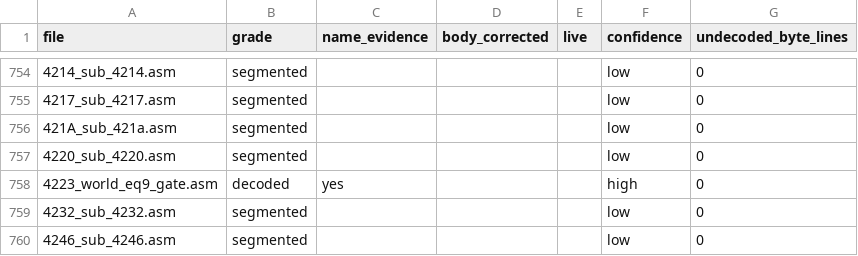
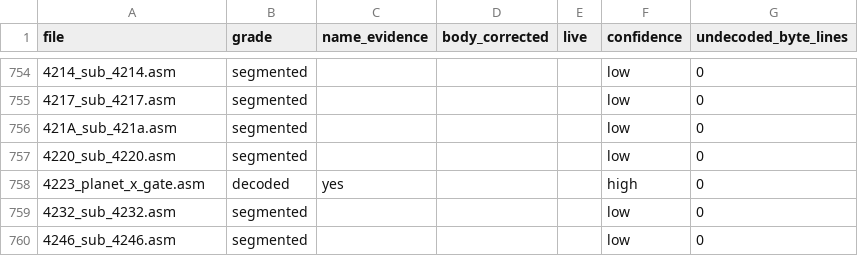
Before and after one commit to sloppy-seconds/ultima2-rebuild, a TSV file: disasm/index/coverage.tsv, drawn as a sheet; only a part is shown, gaps mark what is left out.

```diff
--- a/disasm/index/coverage.tsv
+++ b/disasm/index/coverage.tsv
@@ -757,3 +757,3 @@ file	grade	name_evidence	body_corrected	live	confidence	undecoded_byte_lines
 4220_sub_4220.asm	segmented				low	0
-4223_world_eq9_gate.asm	decoded	yes			high	0
+4223_planet_x_gate.asm	decoded	yes			high	0
 4232_sub_4232.asm	segmented				low	0
```
Also changed, not shown: disasm/index/footprint.tsv, disasm/index/xref-gaps.tsv, 4 other files.
